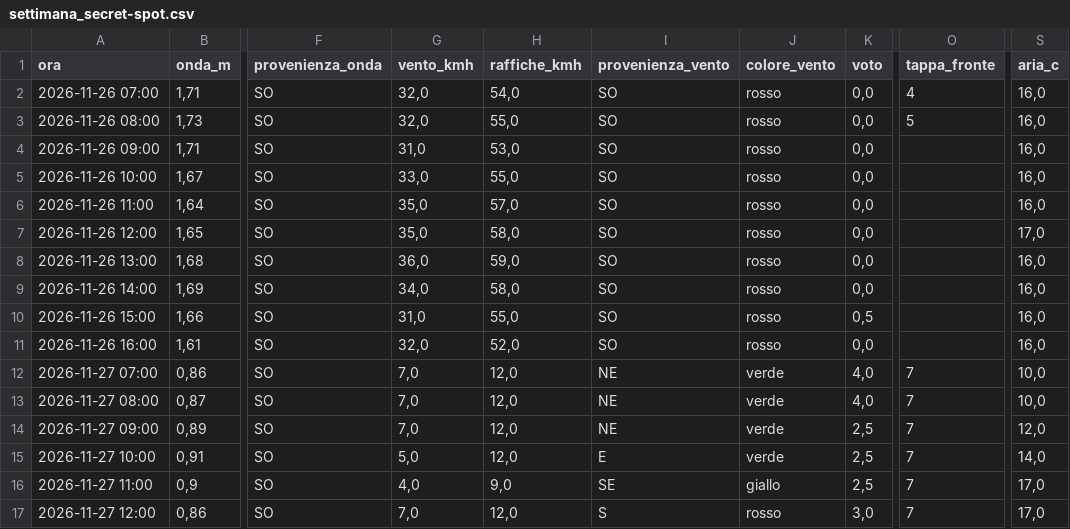
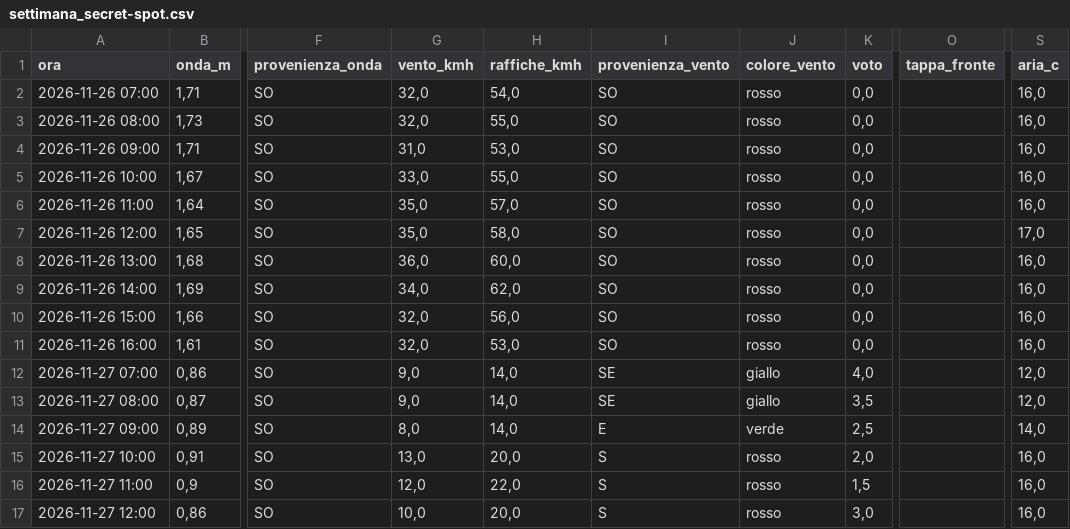
Before and after one commit to enricomariacaporossi/surf-lazio, a CSV file: data/settimana_secret-spot.csv, drawn as a sheet; only a part is shown, gaps mark what is left out; the diff covers the shown part only; the diff names each change by its address in the sheet, - before the commit and + after, or states it on an @@ line.

```diff
--- a/data/settimana_secret-spot.csv
+++ b/data/settimana_secret-spot.csv
-O2 (tappa_fronte): 4
+O2 (tappa_fronte): (empty)
-O3 (tappa_fronte): 5
+O3 (tappa_fronte): (empty)
-H8 (raffiche_kmh): 59,0
+H8 (raffiche_kmh): 60,0
-H9 (raffiche_kmh): 58,0
+H9 (raffiche_kmh): 62,0
-G10 (vento_kmh): 31,0
+G10 (vento_kmh): 32,0
-H10 (raffiche_kmh): 55,0
+H10 (raffiche_kmh): 56,0
-K10 (voto): 0,5
+K10 (voto): 0,0
-H11 (raffiche_kmh): 52,0
+H11 (raffiche_kmh): 53,0
-G12:G13 (vento_kmh): 7,0
+G12:G13 (vento_kmh): 9,0
-H12:H14 (raffiche_kmh): 12,0
+H12:H14 (raffiche_kmh): 14,0
-I12:I13 (provenienza_vento): NE
+I12:I13 (provenienza_vento): SE
-J12:J13 (colore_vento): verde
+J12:J13 (colore_vento): giallo
-O12:O17 (tappa_fronte): 7
+O12:O17 (tappa_fronte): (empty)
-S12:S13 (aria_c): 10,0
+S12:S13 (aria_c): 12,0
-K13 (voto): 4,0
+K13 (voto): 3,5
-G14 (vento_kmh): 7,0
+G14 (vento_kmh): 8,0
-I14 (provenienza_vento): NE
+I14 (provenienza_vento): E
-S14 (aria_c): 12,0
+S14 (aria_c): 14,0
-G15 (vento_kmh): 5,0
+G15 (vento_kmh): 13,0
-H15 (raffiche_kmh): 12,0
+H15 (raffiche_kmh): 20,0
-I15 (provenienza_vento): E
+I15 (provenienza_vento): S
-J15 (colore_vento): verde
+J15 (colore_vento): rosso
-K15 (voto): 2,5
+K15 (voto): 2,0
-S15 (aria_c): 14,0
+S15 (aria_c): 16,0
-G16 (vento_kmh): 4,0
+G16 (vento_kmh): 12,0
-H16 (raffiche_kmh): 9,0
+H16 (raffiche_kmh): 22,0
-I16 (provenienza_vento): SE
+I16 (provenienza_vento): S
-J16 (colore_vento): giallo
+J16 (colore_vento): rosso
-K16 (voto): 2,5
+K16 (voto): 1,5
-S16:S17 (aria_c): 17,0
+S16:S17 (aria_c): 16,0
-G17 (vento_kmh): 7,0
+G17 (vento_kmh): 10,0
-H17 (raffiche_kmh): 12,0
+H17 (raffiche_kmh): 20,0
```
Also changed, not shown: 64 edited cells elsewhere in this file, data/settimana_fregene.csv, data/settimana_santa-severa.csv, 2 other files.
